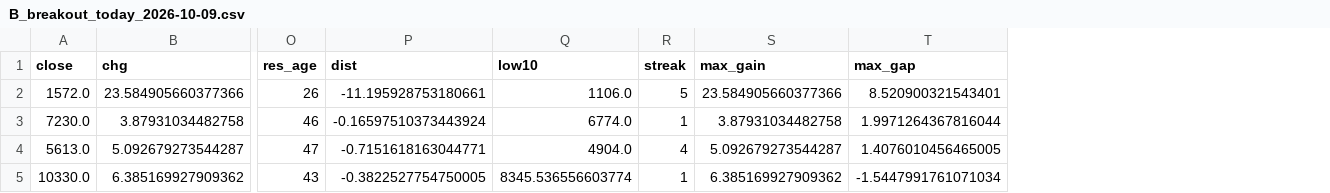
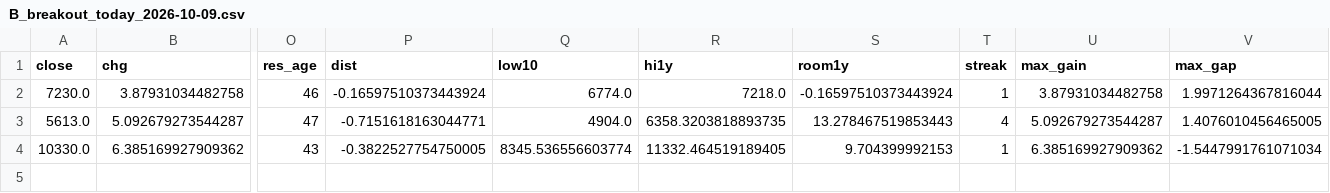
Before and after one commit to eplan4u-dotcom/kabu-screener, a CSV file: docs/B_breakout_today_2026-10-09.csv, drawn as a sheet; only a part is shown, gaps mark what is left out; removed rows and columns are numbered as before the commit, all else as after; rows hold the shown columns only; the diff names each change by its address in the sheet, - before the commit and + after, or states it on an @@ line.

```diff
--- a/docs/B_breakout_today_2026-10-09.csv
+++ b/docs/B_breakout_today_2026-10-09.csv
+column R (hi1y), rows 2-4: 7218.0 | 6358.3203818893735 | 11332.464519189405
+column S (room1y), rows 2-4: -0.16597510373443924 | 13.278467519853443 | 9.704399992153
-row 2: 1572.0 | 23.584905660377366 | 26 | -11.195928753180661 | 1106.0 | 5 | 23.584905660377366 | 8.520900321543401
```
Also changed, not shown: docs/A_breakout_watch_2026-10-09.csv, docs/C_quiet_streak_2026-10-09.csv, 4 other files.
